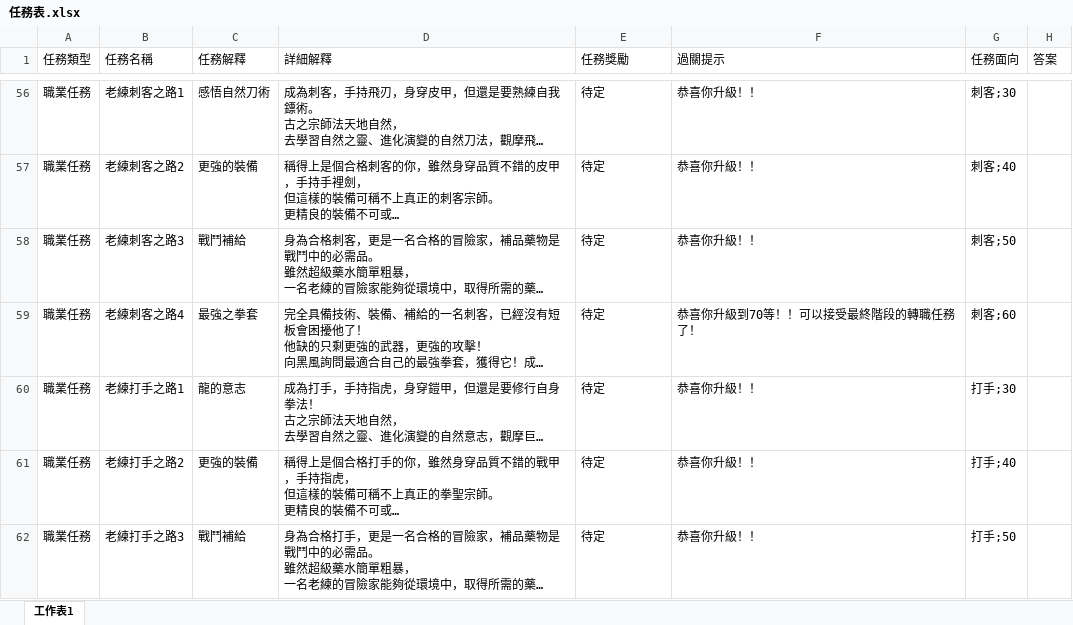
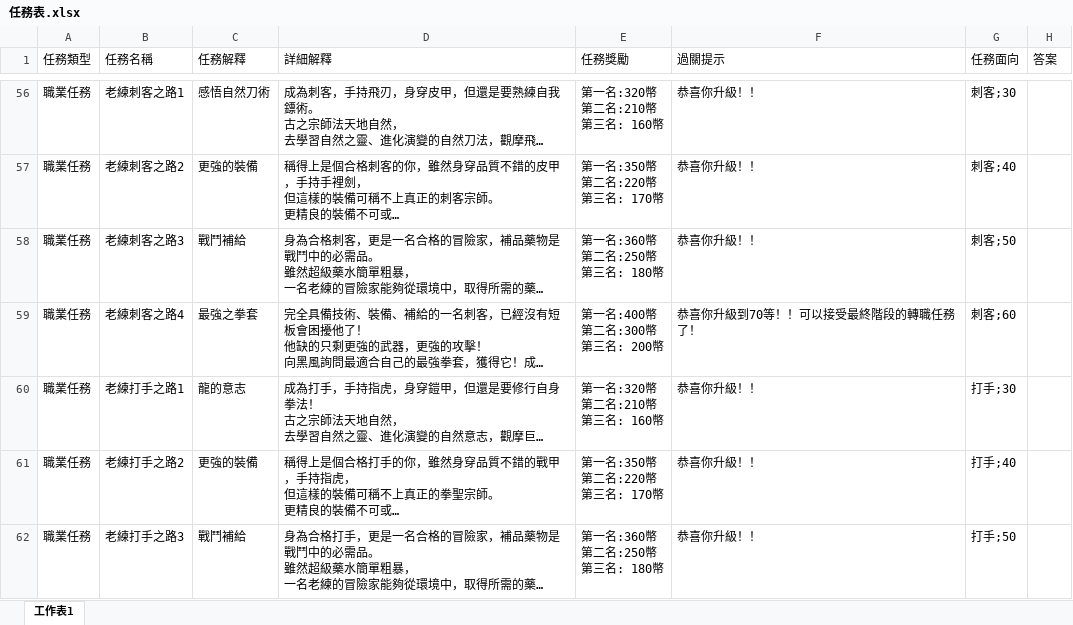
Before and after one commit to Kchoen/QuestSystem, an Excel workbook: 任務表.xlsx, sheet 工作表1, drawn as a sheet; only a part is shown, gaps mark what is left out; long unchanged cells end in …; values as stored, in another font and other column widths than the file's, no borders; ↵ is a line break in a cell; the diff covers the shown part only; the diff names each change by its address in the sheet, - before the commit and + after, or states it on an @@ line.

```diff
--- a/任務表.xlsx (sheet 工作表1)
+++ b/任務表.xlsx (sheet 工作表1)
-E56 (任務獎勵): 待定
+E56 (任務獎勵): 第一名:320幣 ↵ 第二名:210幣 ↵ 第三名: 160幣
-E57 (任務獎勵): 待定
+E57 (任務獎勵): 第一名:350幣 ↵ 第二名:220幣 ↵ 第三名: 170幣
-E58 (任務獎勵): 待定
+E58 (任務獎勵): 第一名:360幣 ↵ 第二名:250幣 ↵ 第三名: 180幣
-E59 (任務獎勵): 待定
+E59 (任務獎勵): 第一名:400幣 ↵ 第二名:300幣 ↵ 第三名: 200幣
-E60 (任務獎勵): 待定
+E60 (任務獎勵): 第一名:320幣 ↵ 第二名:210幣 ↵ 第三名: 160幣
-E61 (任務獎勵): 待定
+E61 (任務獎勵): 第一名:350幣 ↵ 第二名:220幣 ↵ 第三名: 170幣
-E62 (任務獎勵): 待定
+E62 (任務獎勵): 第一名:360幣 ↵ 第二名:250幣 ↵ 第三名: 180幣
```
Also changed, not shown: 92 edited cells elsewhere in this sheet, 4 other files.
